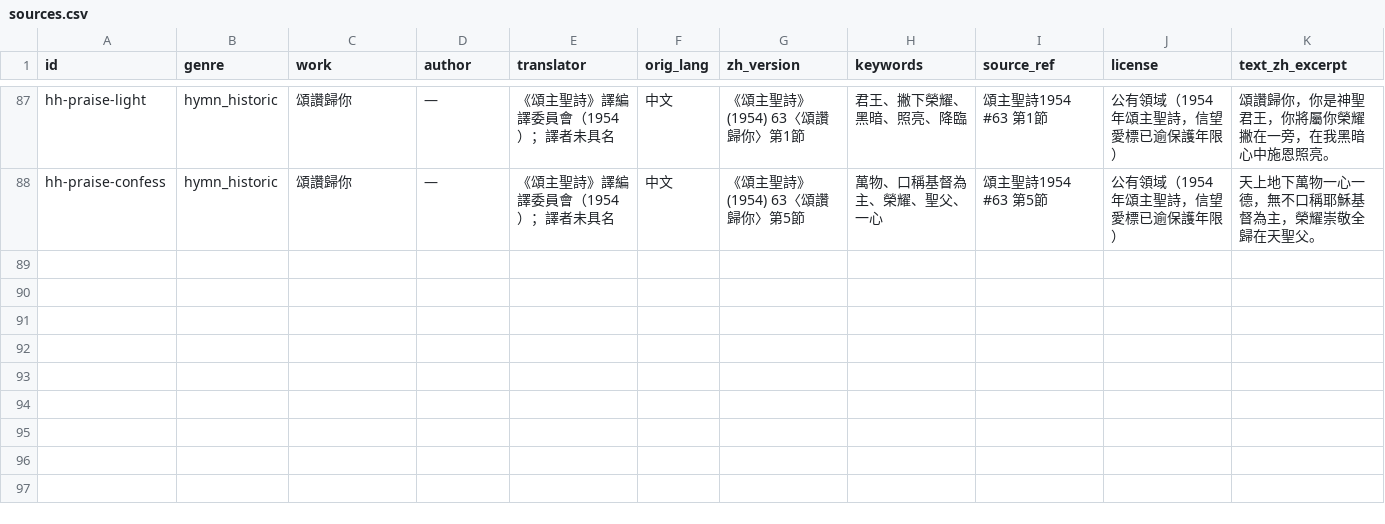
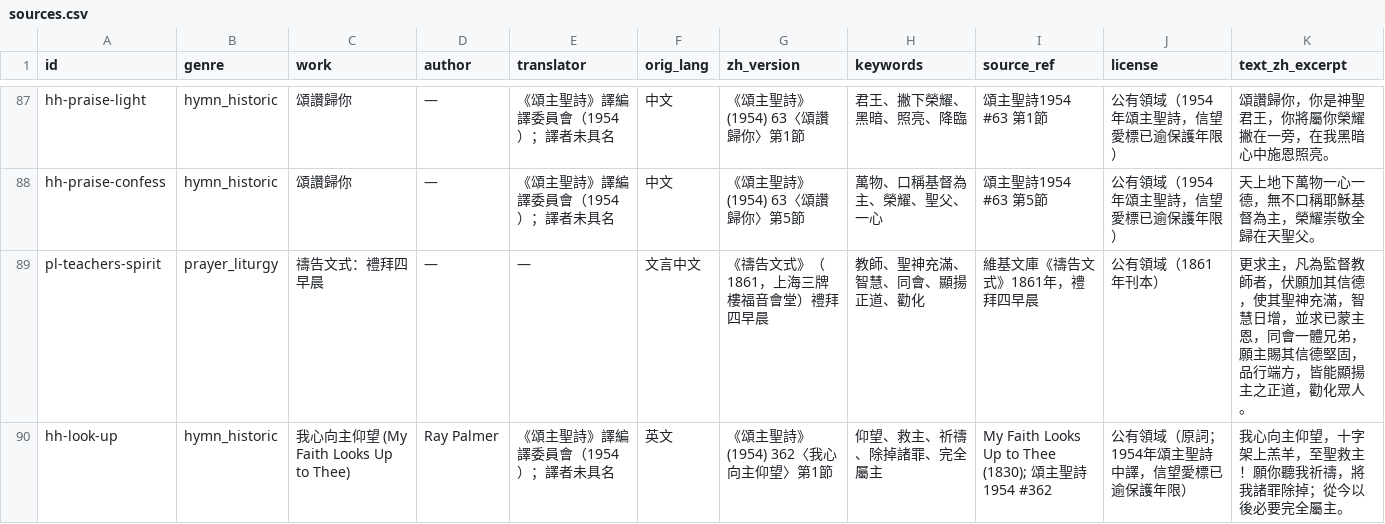
Before and after one commit to mannatoday/daily-texts, a CSV file: src/daily_texts/inputs/third_text/sources.csv, drawn as a sheet; only a part is shown, gaps mark what is left out.

```diff
--- a/src/daily_texts/inputs/third_text/sources.csv
+++ b/src/daily_texts/inputs/third_text/sources.csv
@@ -88 +88,3 @@ hh-praise-light,hymn_historic,頌讚歸你,—,《頌主聖詩》譯編譯委員
 hh-praise-confess,hymn_historic,頌讚歸你,—,《頌主聖詩》譯編譯委員會（1954）；譯者未具名,中文,《頌主聖詩》(1954) 63〈頌讚歸你〉第5節,萬物、口稱基督為主、榮耀、聖父、一心,頌主聖詩1954 #63 第5節,公有領域（1954年頌主聖詩，信望愛標已逾保護年限）,天上地下萬物一心一德，無不口稱耶穌基督為主，榮耀崇敬全歸在天聖父。
+pl-teachers-spirit,prayer_liturgy,禱告文式：禮拜四早晨,—,—,文言中文,《禱告文式》（1861，上海三牌樓福音會堂）禮拜四早晨,教師、聖神充滿、智慧、同會、顯揚正道、勸化,維基文庫《禱告文式》1861年，禮拜四早晨,公有領域（1861年刊本）,更求主，凡為監督教師者，伏願加其信德，使其聖神充滿，智慧日增，並求已蒙主恩，同會一體兄弟，願主賜其信德堅固，品行端方，皆能顯揚主之正道，勸化眾人。
+hh-look-up,hymn_historic,我心向主仰望 (My Faith Looks Up to Thee),Ray Palmer,《頌主聖詩》譯編譯委員會（1954）；譯者未具名,英文,《頌主聖詩》(1954) 362〈我心向主仰望〉第1節,仰望、救主、祈禱、除掉諸罪、完全屬主,"My Faith Looks Up to Thee (1830); 頌主聖詩1954 #362",公有領域（原詞；1954年頌主聖詩中譯，信望愛標已逾保護年限）,我心向主仰望，十字架上羔羊，至聖救主！願你聽我祈禱，將我諸罪除掉；從今以後必要完全屬主。
```
Also changed, not shown: src/daily_texts/inputs/dataset/days_2026_q4.csv, src/daily_texts/inputs/third_text/pairings_2026.csv, 4 other files.
